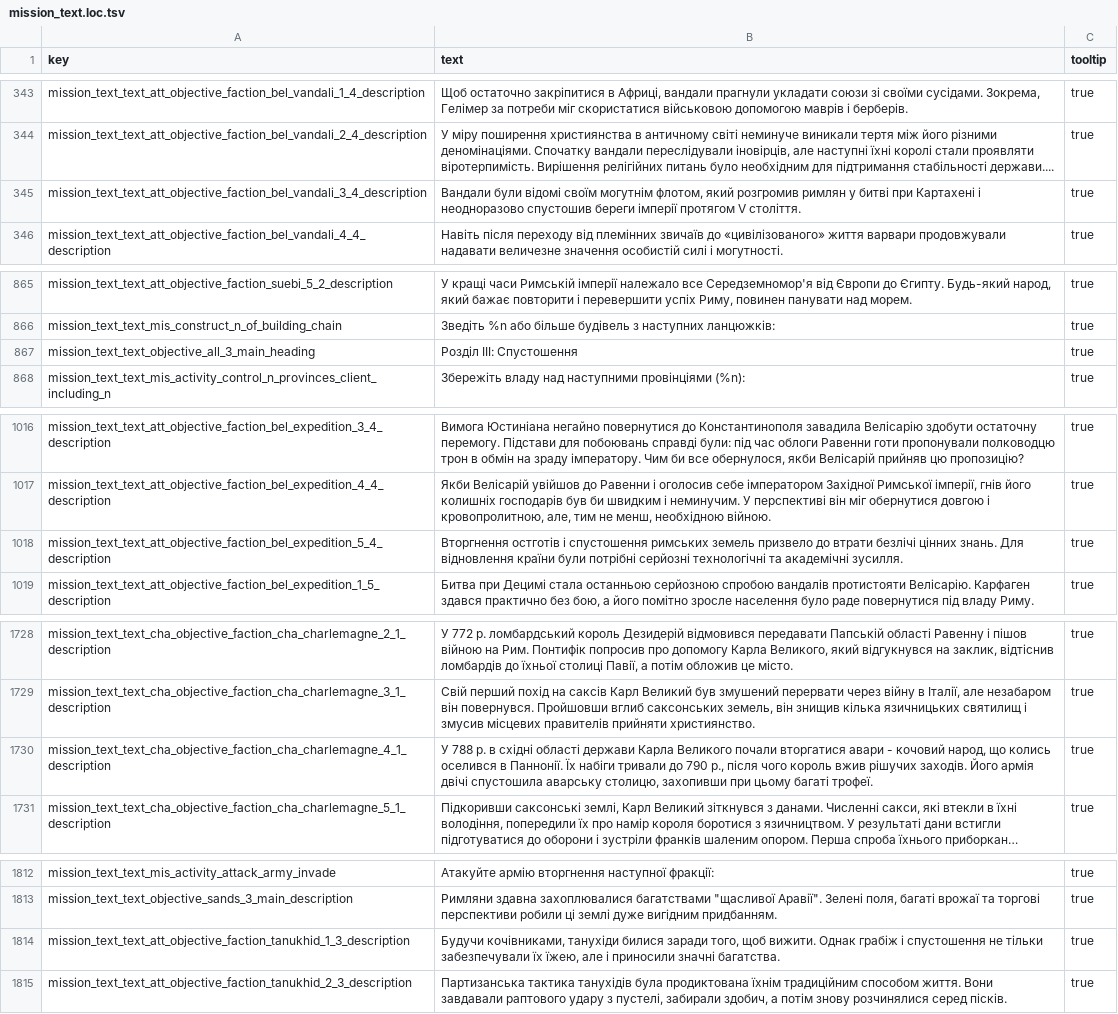
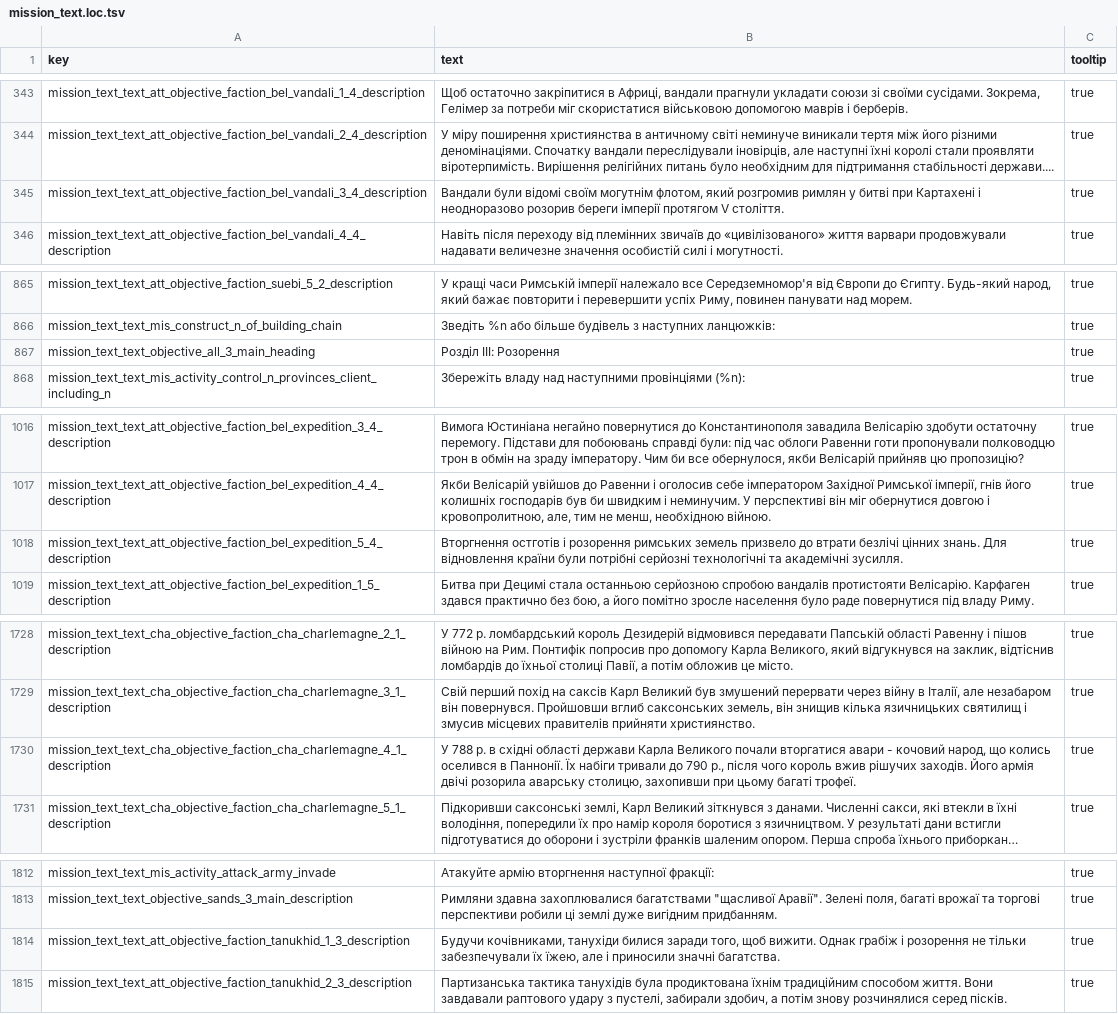
Before and after one commit to mshdevtech/mk1212ad_ukrainian_translation, a TSV file: translation/text/db/mission_text.loc.tsv, drawn as a sheet; only a part is shown, gaps mark what is left out; long unchanged cells end in …; the diff covers the shown part only; the diff names each change by its address in the sheet, - before the commit and + after, or states it on an @@ line.

Commit message:
виправлено "спустошення" в деяких місцях на "розорення"

```diff
--- a/translation/text/db/mission_text.loc.tsv
+++ b/translation/text/db/mission_text.loc.tsv
-B345 (text): …і неодноразово спустошив береги імперії…
+B345 (text): …і неодноразово розорив береги імперії…
-B867 (text): Розділ III: Спустошення
+B867 (text): Розділ III: Розорення
-B1018 (text): …остготів і спустошення римських земель…
+B1018 (text): …остготів і розорення римських земель…
-B1730 (text): …армія двічі спустошила аварську столицю,…
+B1730 (text): …армія двічі розорила аварську столицю,…
-B1814 (text): …грабіж і спустошення не тільки…
+B1814 (text): …грабіж і розорення не тільки…
```
Also changed, not shown: 1 edited cell elsewhere in this file, translation/text/db/diplomacy_strings.loc.tsv, translation/text/db/incidents.loc.tsv, 7 other files.
